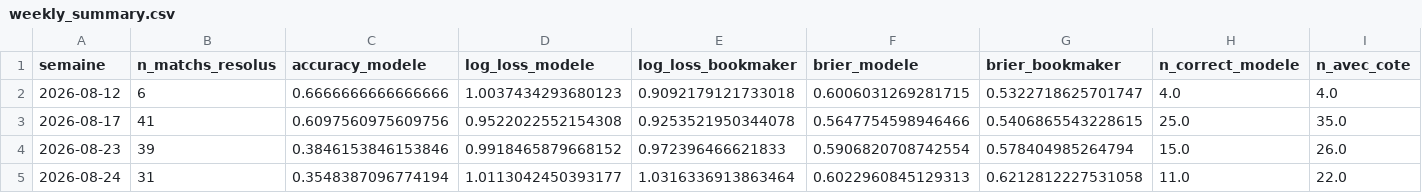
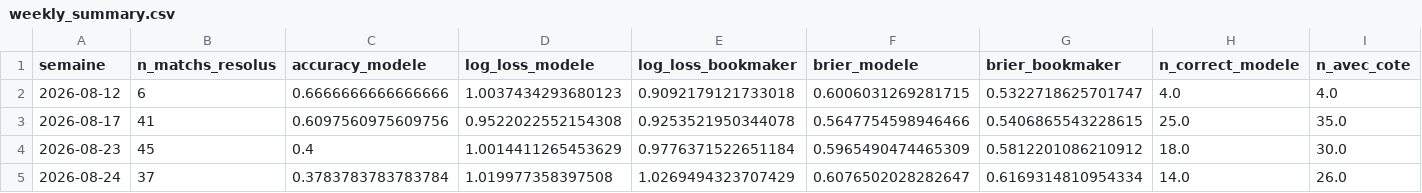
Before and after one commit to ezekiel27egoun/football-predictor, a CSV file: data/tracking/weekly_summary.csv, drawn as a sheet; only a part is shown; the diff covers the shown part only; the diff names each change by its address in the sheet, - before the commit and + after, or states it on an @@ line.

```diff
--- a/data/tracking/weekly_summary.csv
+++ b/data/tracking/weekly_summary.csv
-B4 (n_matchs_resolus): 39
+B4 (n_matchs_resolus): 45
-C4 (accuracy_modele): 0.3846153846153846
+C4 (accuracy_modele): 0.4
-D4 (log_loss_modele): 0.9918465879668152
+D4 (log_loss_modele): 1.0014411265453629
-E4 (log_loss_bookmaker): 0.972396466621833
+E4 (log_loss_bookmaker): 0.9776371522651184
-F4 (brier_modele): 0.5906820708742554
+F4 (brier_modele): 0.5965490474465309
-G4 (brier_bookmaker): 0.578404985264794
+G4 (brier_bookmaker): 0.5812201086210912
-H4 (n_correct_modele): 15.0
+H4 (n_correct_modele): 18.0
-I4 (n_avec_cote): 26.0
+I4 (n_avec_cote): 30.0
-B5 (n_matchs_resolus): 31
+B5 (n_matchs_resolus): 37
-C5 (accuracy_modele): 0.3548387096774194
+C5 (accuracy_modele): 0.3783783783783784
-D5 (log_loss_modele): 1.0113042450393177
+D5 (log_loss_modele): 1.019977358397508
-E5 (log_loss_bookmaker): 1.0316336913863464
+E5 (log_loss_bookmaker): 1.0269494323707429
-F5 (brier_modele): 0.6022960845129313
+F5 (brier_modele): 0.6076502028282647
-G5 (brier_bookmaker): 0.6212812227531058
+G5 (brier_bookmaker): 0.6169314810954334
-H5 (n_correct_modele): 11.0
+H5 (n_correct_modele): 14.0
-I5 (n_avec_cote): 22.0
+I5 (n_avec_cote): 26.0
```
Also changed, not shown: 8 edited cells elsewhere in this file, data/tracking/predictions_2026-08-23.csv, data/tracking/predictions_2026-08-24.csv.
